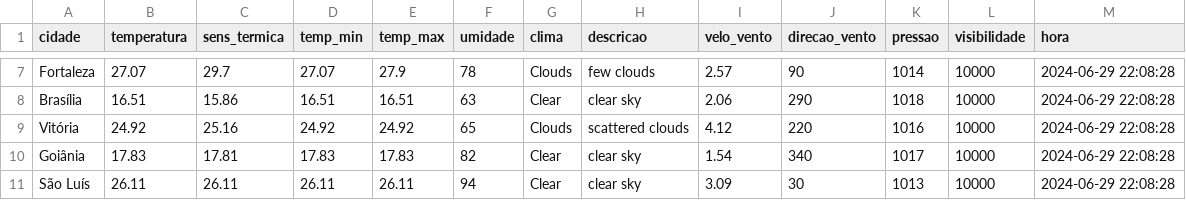
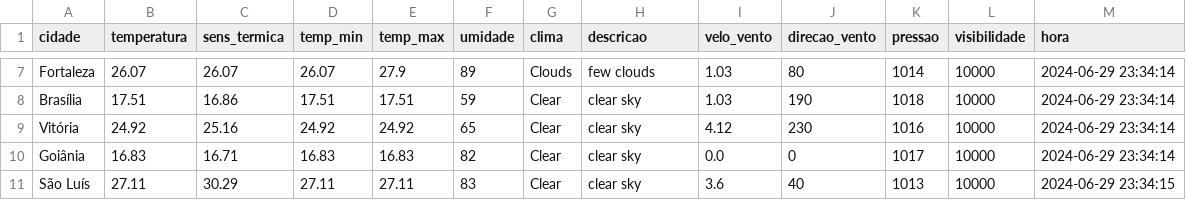
Before and after one commit to ThFenrir/integradorClimaDados, a CSV file: dados_clima_recente.csv, drawn as a sheet; only a part is shown, gaps mark what is left out; the diff covers the shown part only; the diff names each change by its address in the sheet, - before the commit and + after, or states it on an @@ line.

```diff
--- a/dados_clima_recente.csv
+++ b/dados_clima_recente.csv
-B7 (temperatura): 27.07
+B7 (temperatura): 26.07
-C7 (sens_termica): 29.7
+C7 (sens_termica): 26.07
-D7 (temp_min): 27.07
+D7 (temp_min): 26.07
-F7 (umidade): 78
+F7 (umidade): 89
-I7 (velo_vento): 2.57
+I7 (velo_vento): 1.03
-J7 (direcao_vento): 90
+J7 (direcao_vento): 80
-M7:M10 (hora): 2024-06-29 22:08:28
+M7:M10 (hora): 2024-06-29 23:34:14
-B8 (temperatura): 16.51
+B8 (temperatura): 17.51
-C8 (sens_termica): 15.86
+C8 (sens_termica): 16.86
-D8 (temp_min): 16.51
+D8 (temp_min): 17.51
-E8 (temp_max): 16.51
+E8 (temp_max): 17.51
-F8 (umidade): 63
+F8 (umidade): 59
-I8 (velo_vento): 2.06
+I8 (velo_vento): 1.03
-J8 (direcao_vento): 290
+J8 (direcao_vento): 190
-G9 (clima): Clouds
+G9 (clima): Clear
-H9 (descricao): scattered clouds
+H9 (descricao): clear sky
-J9 (direcao_vento): 220
+J9 (direcao_vento): 230
-B10 (temperatura): 17.83
+B10 (temperatura): 16.83
-C10 (sens_termica): 17.81
+C10 (sens_termica): 16.71
-D10 (temp_min): 17.83
+D10 (temp_min): 16.83
-E10 (temp_max): 17.83
+E10 (temp_max): 16.83
-I10 (velo_vento): 1.54
+I10 (velo_vento): 0.0
-J10 (direcao_vento): 340
+J10 (direcao_vento): 0
-B11 (temperatura): 26.11
+B11 (temperatura): 27.11
-C11 (sens_termica): 26.11
+C11 (sens_termica): 30.29
-D11 (temp_min): 26.11
+D11 (temp_min): 27.11
-E11 (temp_max): 26.11
+E11 (temp_max): 27.11
-F11 (umidade): 94
+F11 (umidade): 83
-I11 (velo_vento): 3.09
+I11 (velo_vento): 3.6
-J11 (direcao_vento): 30
+J11 (direcao_vento): 40
-M11 (hora): 2024-06-29 22:08:28
+M11 (hora): 2024-06-29 23:34:15
```
Also changed, not shown: 162 edited cells elsewhere in this file, 1 other file.
